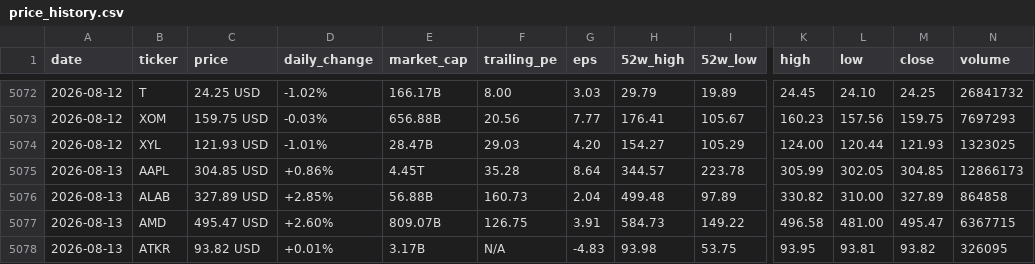
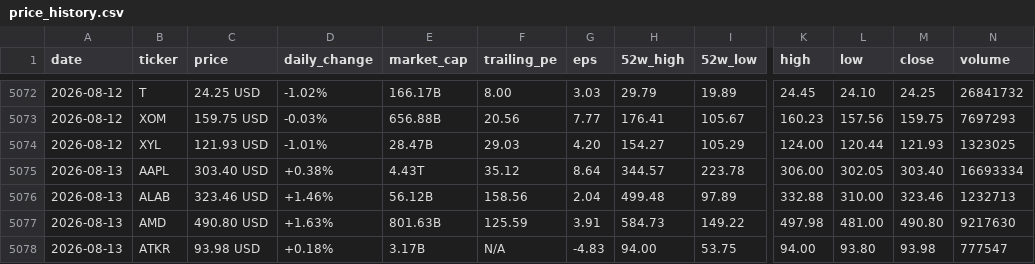
Before and after one commit to parkjunhee0510/pkrich, a CSV file: output/data/price_history.csv, drawn as a sheet; only a part is shown, gaps mark what is left out; the diff covers the shown part only; the diff names each change by its address in the sheet, - before the commit and + after, or states it on an @@ line.

```diff
--- a/output/data/price_history.csv
+++ b/output/data/price_history.csv
-C5075 (price): 304.85 USD
+C5075 (price): 303.40 USD
-D5075 (daily_change): +0.86%
+D5075 (daily_change): +0.38%
-E5075 (market_cap): 4.45T
+E5075 (market_cap): 4.43T
-F5075 (trailing_pe): 35.28
+F5075 (trailing_pe): 35.12
-K5075 (high): 305.99
+K5075 (high): 306.00
-M5075 (close): 304.85
+M5075 (close): 303.40
-N5075 (volume): 12866173
+N5075 (volume): 16693334
-C5076 (price): 327.89 USD
+C5076 (price): 323.46 USD
-D5076 (daily_change): +2.85%
+D5076 (daily_change): +1.46%
-E5076 (market_cap): 56.88B
+E5076 (market_cap): 56.12B
-F5076 (trailing_pe): 160.73
+F5076 (trailing_pe): 158.56
-K5076 (high): 330.82
+K5076 (high): 332.88
-M5076 (close): 327.89
+M5076 (close): 323.46
-N5076 (volume): 864858
+N5076 (volume): 1232713
-C5077 (price): 495.47 USD
+C5077 (price): 490.80 USD
-D5077 (daily_change): +2.60%
+D5077 (daily_change): +1.63%
-E5077 (market_cap): 809.07B
+E5077 (market_cap): 801.63B
-F5077 (trailing_pe): 126.75
+F5077 (trailing_pe): 125.59
-K5077 (high): 496.58
+K5077 (high): 497.98
-M5077 (close): 495.47
+M5077 (close): 490.80
-N5077 (volume): 6367715
+N5077 (volume): 9217630
-C5078 (price): 93.82 USD
+C5078 (price): 93.98 USD
-D5078 (daily_change): +0.01%
+D5078 (daily_change): +0.18%
-H5078 (52w_high): 93.98
+H5078 (52w_high): 94.00
-K5078 (high): 93.95
+K5078 (high): 94.00
-L5078 (low): 93.81
+L5078 (low): 93.80
-M5078 (close): 93.82
+M5078 (close): 93.98
-N5078 (volume): 326095
+N5078 (volume): 777547
```
Also changed, not shown: 132 edited cells elsewhere in this file, 52 other files.
